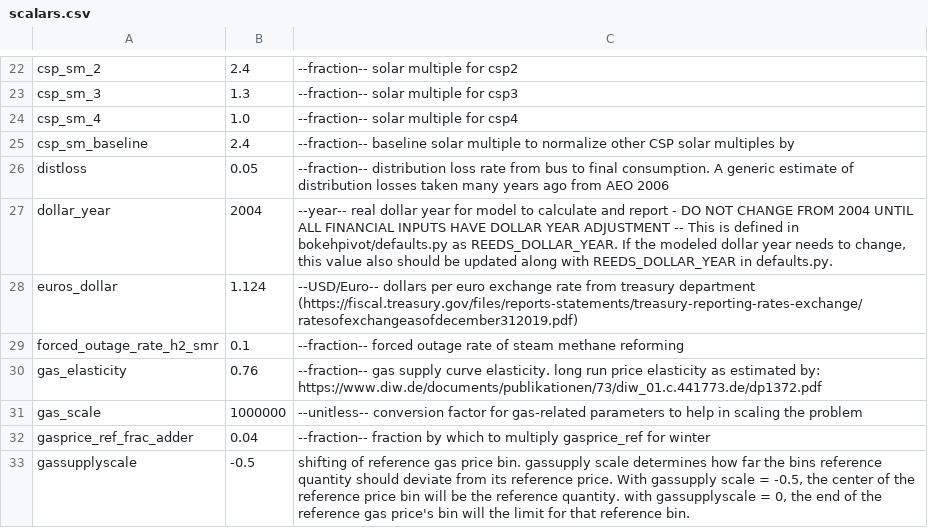
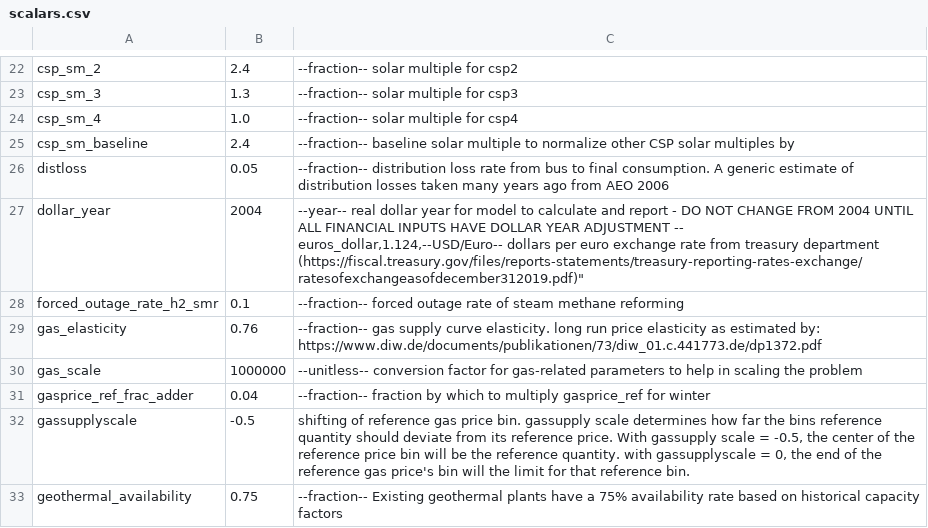
Before and after one commit to ajsbergman/ReEDS, a CSV file: inputs/scalars.csv, drawn as a sheet; only a part is shown, gaps mark what is left out; the shorter side is filled out with more unchanged rows.

Commit message:
Update scalars.csv

```diff
--- a/inputs/scalars.csv
+++ b/inputs/scalars.csv
@@ -26,4 +26,4 @@ csp_sm_baseline,2.4,"--fraction-- baseline solar multiple to normalize other CSP
 distloss,0.05,"--fraction-- distribution loss rate from bus to final consumption. A generic estimate of distribution losses taken many years ago from AEO 2006"
-dollar_year,2004,"--year-- real dollar year for model to calculate and report - DO NOT CHANGE FROM 2004 UNTIL ALL FINANCIAL INPUTS HAVE DOLLAR YEAR ADJUSTMENT -- This is defined in bokehpivot/defaults.py as REEDS_DOLLAR_YEAR. If the modeled dollar year needs to change, this value also should be updated along with REEDS_DOLLAR_YEAR in defaults.py."
-euros_dollar,1.124,"--USD/Euro-- dollars per euro exchange rate from treasury department (https://fiscal.treasury.gov/files/reports-statements/treasury-reporting-rates-exchange/ratesofexchangeasofdecember312019.pdf)"
+dollar_year,2004,"--year-- real dollar year for model to calculate and report - DO NOT CHANGE FROM 2004 UNTIL ALL FINANCIAL INPUTS HAVE DOLLAR YEAR ADJUSTMENT --
+euros_dollar,1.124,"--USD/Euro-- dollars per euro exchange rate from treasury department (https://fiscal.treasury.gov/files/reports-statements/treasury-reporting-rates-exchange/ratesofexchangeasofdecember312019.pdf)"
 forced_outage_rate_h2_smr,0.1,"--fraction-- forced outage rate of steam methane reforming"
```
